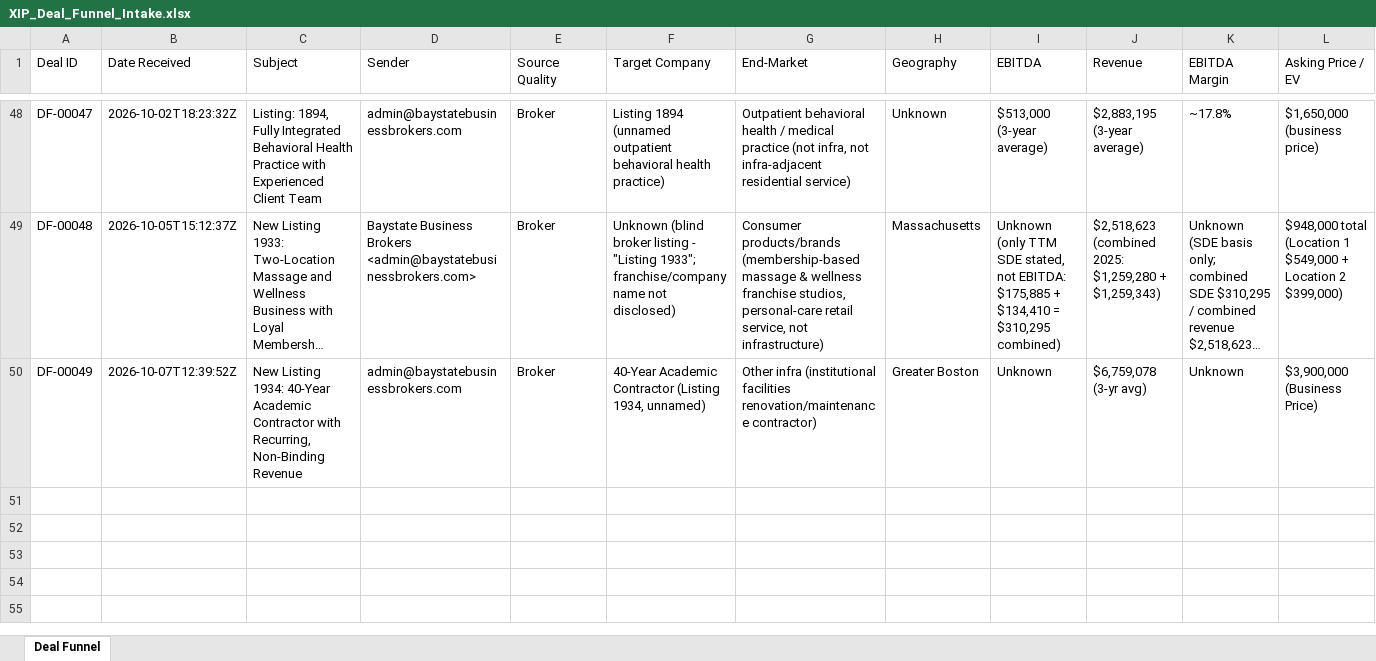
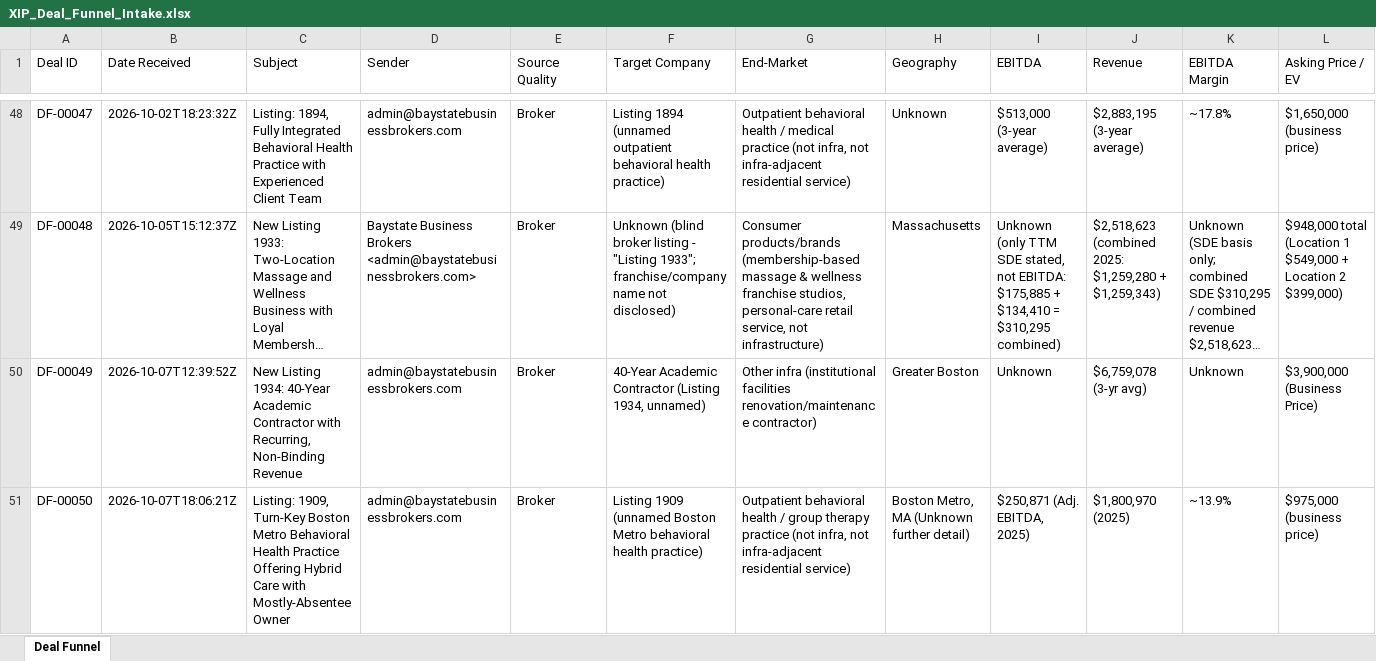
Before and after one commit to xip-nayar/xip-deal-funnel, an Excel workbook: data/XIP_Deal_Funnel_Intake.xlsx, sheet Deal Funnel, drawn as a sheet; only a part is shown, gaps mark what is left out; long unchanged cells end in …; values as stored, in another font and other column widths than the file's, no borders; rows hold the shown columns only; the diff names each change by its address in the sheet, - before the commit and + after, or states it on an @@ line.

```diff
--- a/data/XIP_Deal_Funnel_Intake.xlsx (sheet Deal Funnel)
+++ b/data/XIP_Deal_Funnel_Intake.xlsx (sheet Deal Funnel)
+row 51: DF-00050 | 2026-10-07T18:06:21Z | Listing: 1909, Turn-Key Boston Metro Behavioral Health Practice Offering Hybrid Care with Mostly-Absentee Owner | admin@baystatebusinessbrokers.com | Broker | Listing 1909 (unnamed Boston Metro behavioral health practice) | Outpatient behavioral health / group therapy practice (not infra, not infra-adjacent residential service) | Boston Metro, MA (Unknown further detail) | $250,871 (Adj. EBITDA, 2025) | $1,800,970 (2025) | ~13.9% | $975,000 (business price)
```
Also changed, not shown: 2 other files.
